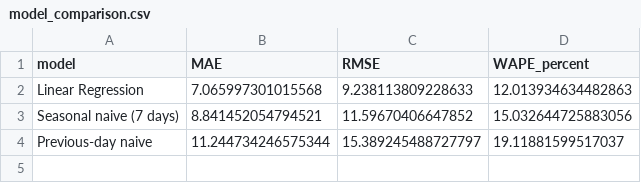
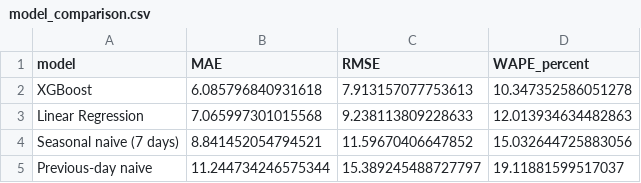
Before and after one commit to gtkk98/inventory-demand-forecasting, a CSV file: reports/model_comparison.csv, drawn as a sheet; the diff names each change by its address in the sheet, - before the commit and + after, or states it on an @@ line.

Commit message:
Add validation scripts and tests for XGBoost model artifacts
- Implemented `validate_xgboost.py` to validate model artifacts, predictions, and metrics.
- Created tests for model comparison in `test_compare_models.py` to ensure proper ranking and validation of metrics.
- Developed tests for XGBoost model functionality in `test_xgboost_model.py`, including dataset validation and pipeline structure.
- Added checks for missing features, target values, and empty datasets in validation tests.

```diff
--- a/reports/model_comparison.csv
+++ b/reports/model_comparison.csv
+row 2: XGBoost | 6.085796840931618 | 7.913157077753613 | 10.347352586051278
```
Also changed, not shown: 8 other files.
